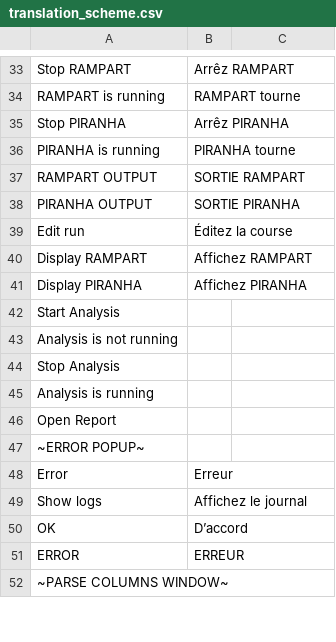
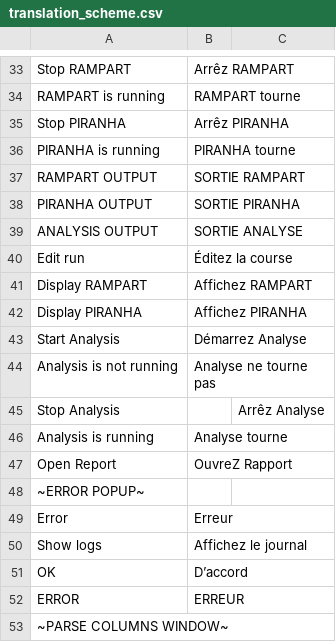
Before and after one commit to rambaut/piranhaGUI, a CSV file: artifice/resources/translation_scheme.csv, drawn as a sheet; only a part is shown, gaps mark what is left out.

Commit message:
updated translation scheme

```diff
--- a/artifice/resources/translation_scheme.csv
+++ b/artifice/resources/translation_scheme.csv
@@ -38,2 +38,3 @@ RAMPART OUTPUT,SORTIE RAMPART
 PIRANHA OUTPUT,SORTIE PIRANHA
+ANALYSIS OUTPUT,SORTIE ANALYSE
 Edit run,Éditez la course
@@ -41,7 +42,7 @@ Display RAMPART,Affichez RAMPART
 Display PIRANHA,Affichez PIRANHA
-Start Analysis,
-Analysis is not running,
-Stop Analysis,
-Analysis is running,
-Open Report,
+Start Analysis, Démarrez Analyse
+Analysis is not running, Analyse ne tourne pas
+Stop Analysis, ,Arrêz Analyse
+Analysis is running, Analyse tourne
+Open Report, OuvreZ Rapport
 ~ERROR POPUP~,
```
